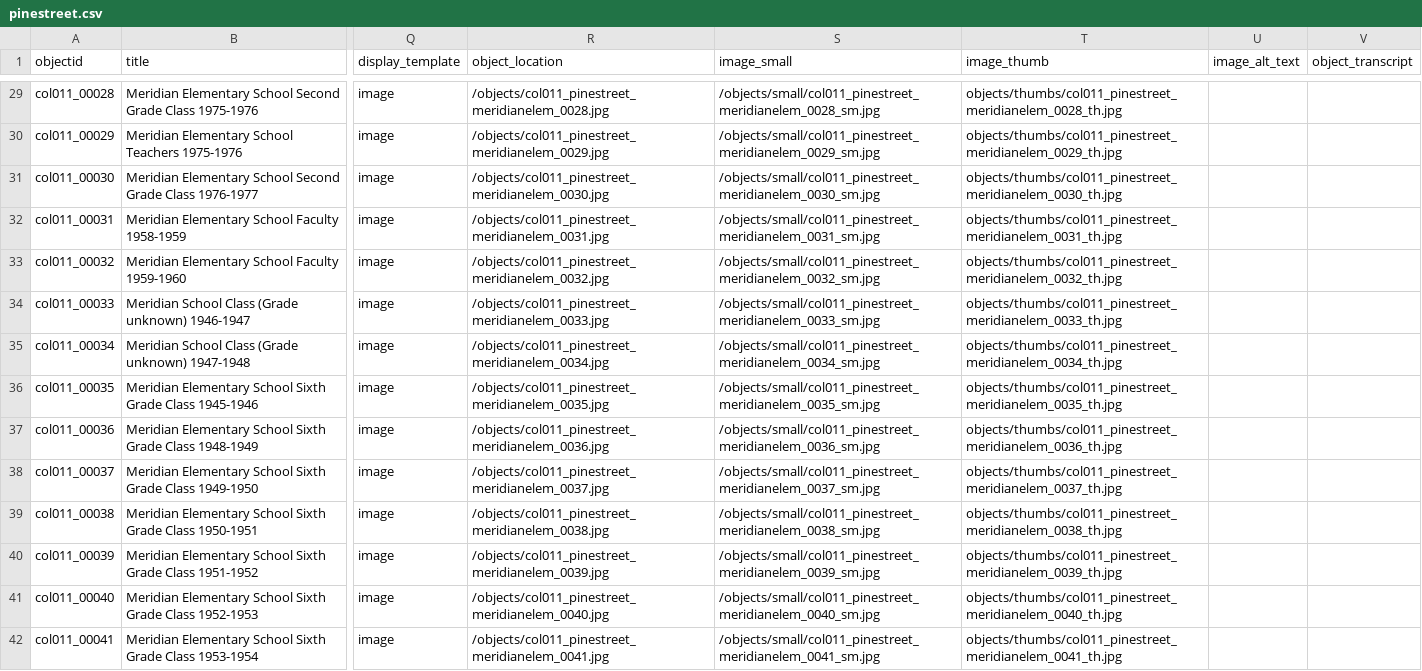
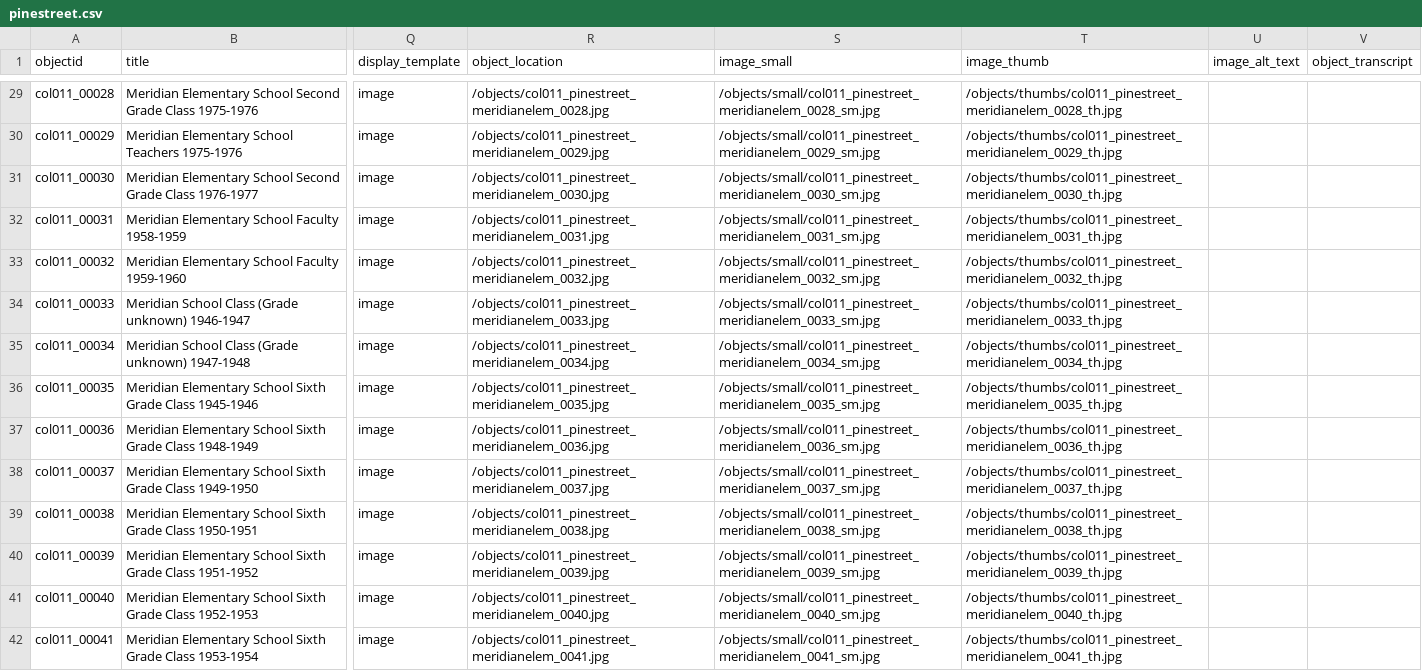
Before and after one commit to historycenter-mld/pinestreetschool, a CSV file: _data/pinestreet.csv, drawn as a sheet; only a part is shown, gaps mark what is left out; the diff covers the shown part only; the diff names each change by its address in the sheet, - before the commit and + after, or states it on an @@ line.

```diff
--- a/_data/pinestreet.csv
+++ b/_data/pinestreet.csv
-T29 (image_thumb): objects/thumbs/col011_pinestreet_meridianelem_0028_th.jpg
+T29 (image_thumb): /objects/thumbs/col011_pinestreet_meridianelem_0028_th.jpg
-T30 (image_thumb): objects/thumbs/col011_pinestreet_meridianelem_0029_th.jpg
+T30 (image_thumb): /objects/thumbs/col011_pinestreet_meridianelem_0029_th.jpg
-T31 (image_thumb): objects/thumbs/col011_pinestreet_meridianelem_0030_th.jpg
+T31 (image_thumb): /objects/thumbs/col011_pinestreet_meridianelem_0030_th.jpg
-T32 (image_thumb): objects/thumbs/col011_pinestreet_meridianelem_0031_th.jpg
+T32 (image_thumb): /objects/thumbs/col011_pinestreet_meridianelem_0031_th.jpg
-T33 (image_thumb): objects/thumbs/col011_pinestreet_meridianelem_0032_th.jpg
+T33 (image_thumb): /objects/thumbs/col011_pinestreet_meridianelem_0032_th.jpg
-T34 (image_thumb): objects/thumbs/col011_pinestreet_meridianelem_0033_th.jpg
+T34 (image_thumb): /objects/thumbs/col011_pinestreet_meridianelem_0033_th.jpg
-T35 (image_thumb): objects/thumbs/col011_pinestreet_meridianelem_0034_th.jpg
+T35 (image_thumb): /objects/thumbs/col011_pinestreet_meridianelem_0034_th.jpg
-T36 (image_thumb): objects/thumbs/col011_pinestreet_meridianelem_0035_th.jpg
+T36 (image_thumb): /objects/thumbs/col011_pinestreet_meridianelem_0035_th.jpg
-T37 (image_thumb): objects/thumbs/col011_pinestreet_meridianelem_0036_th.jpg
+T37 (image_thumb): /objects/thumbs/col011_pinestreet_meridianelem_0036_th.jpg
-T38 (image_thumb): objects/thumbs/col011_pinestreet_meridianelem_0037_th.jpg
+T38 (image_thumb): /objects/thumbs/col011_pinestreet_meridianelem_0037_th.jpg
-T39 (image_thumb): objects/thumbs/col011_pinestreet_meridianelem_0038_th.jpg
+T39 (image_thumb): /objects/thumbs/col011_pinestreet_meridianelem_0038_th.jpg
-T40 (image_thumb): objects/thumbs/col011_pinestreet_meridianelem_0039_th.jpg
+T40 (image_thumb): /objects/thumbs/col011_pinestreet_meridianelem_0039_th.jpg
-T41 (image_thumb): objects/thumbs/col011_pinestreet_meridianelem_0040_th.jpg
+T41 (image_thumb): /objects/thumbs/col011_pinestreet_meridianelem_0040_th.jpg
-T42 (image_thumb): objects/thumbs/col011_pinestreet_meridianelem_0041_th.jpg
+T42 (image_thumb): /objects/thumbs/col011_pinestreet_meridianelem_0041_th.jpg
```
Also changed, not shown: 2 added rows and 100 edited cells elsewhere in this file, objects/object_list.csv, 4 other files.
